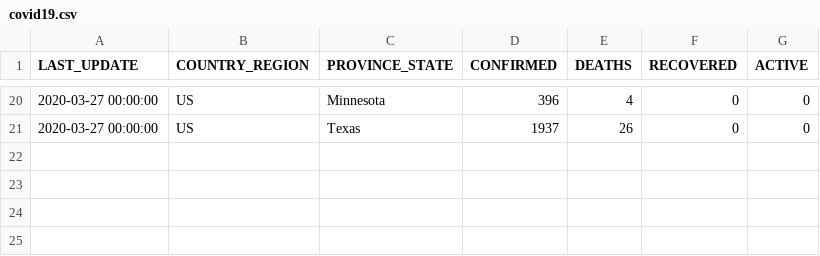
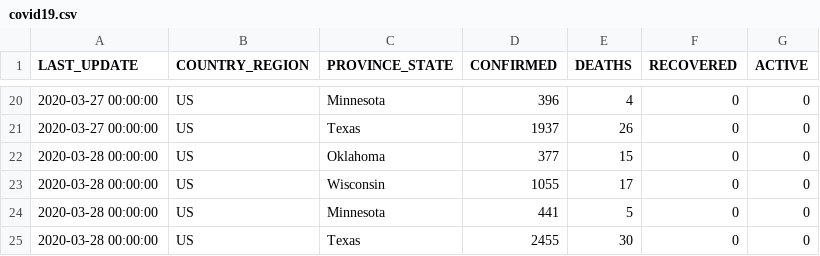
Before and after one commit to pavelfomin/COVID-19, a CSV file: aggregated/covid19.csv, drawn as a sheet; only a part is shown, gaps mark what is left out.

```diff
--- a/aggregated/covid19.csv
+++ b/aggregated/covid19.csv
@@ -21 +21,5 @@
 "2020-03-27 00:00:00","US","Texas","1937","26","0","0"
+"2020-03-28 00:00:00","US","Oklahoma","377","15","0","0"
+"2020-03-28 00:00:00","US","Wisconsin","1055","17","0","0"
+"2020-03-28 00:00:00","US","Minnesota","441","5","0","0"
+"2020-03-28 00:00:00","US","Texas","2455","30","0","0"
```
Also changed, not shown: 1 other file.
